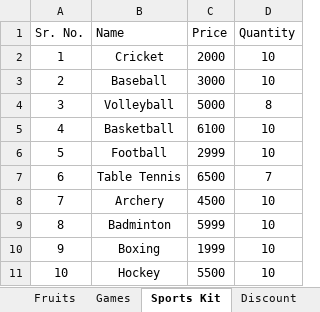
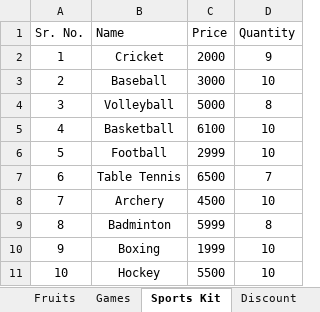
Before and after one commit to AdityaGiradkar/Billing-Application, an Excel workbook: products.xlsx, sheet Sports Kit, drawn as a sheet; values as stored, in another font and other column widths than the file's, no borders; the diff names each change by its address in the sheet, - before the commit and + after, or states it on an @@ line.

```diff
--- a/products.xlsx (sheet Sports Kit)
+++ b/products.xlsx (sheet Sports Kit)
-D2 (Quantity): 10
+D2 (Quantity): 9
-D9 (Quantity): 10
+D9 (Quantity): 8
```
Also changed, not shown: sheet Books, sheet Fruits, sheet Games, 1 other file.
